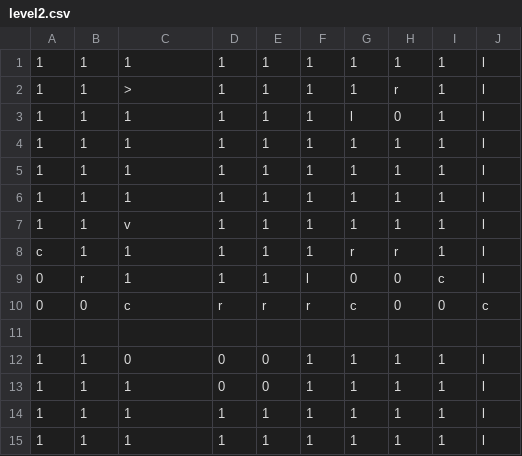
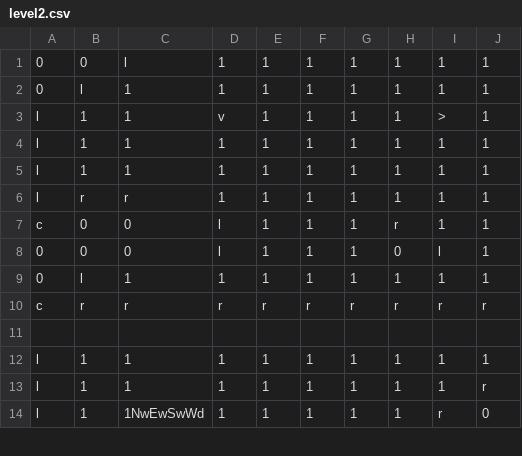
Before and after one commit to AliHasl/CoOpGameJam, a CSV file: Assets/level/level2.csv, drawn as a sheet; only a part is shown; the diff covers the shown part only.

```diff
--- a/Assets/level/level2.csv
+++ b/Assets/level/level2.csv
@@ -1,15 +1,14 @@
-1,1,1,1,1,1,1,1,1,l
-1,1,>,1,1,1,1,r,1,l
-1,1,1,1,1,1,l,0,1,l
-1,1,1,1,1,1,1,1,1,l
-1,1,1,1,1,1,1,1,1,l
-1,1,1,1,1,1,1,1,1,l
-1,1,v,1,1,1,1,1,1,l
-c,1,1,1,1,1,r,r,1,l
-0,r,1,1,1,l,0,0,c,l
-0,0,c,r,r,r,c,0,0,c
+0,0,l,1,1,1,1,1,1,1
+0,l,1,1,1,1,1,1,1,1
+l,1,1,v,1,1,1,1,>,1
+l,1,1,1,1,1,1,1,1,1
+l,1,1,1,1,1,1,1,1,1
+l,r,r,1,1,1,1,1,1,1
+c,0,0,l,1,1,1,r,1,1
+0,0,0,l,1,1,1,0,l,1
+0,l,1,1,1,1,1,1,1,1
+c,r,r,r,r,r,r,r,r,r
 ,,,,,,,,,
-1,1,0,0,0,1,1,1,1,l
-1,1,1,0,0,1,1,1,1,l
-1,1,1,1,1,1,1,1,1,l
-1,1,1,1,1,1,1,1,1,l
+l,1,1,1,1,1,1,1,1,1
+l,1,1,1,1,1,1,1,1,r
+l,1,1NwEwSwWd,1,1,1,1,1,r,0
```
Also changed, not shown: 4 added rows, 3 removed rows and 9 edited cells elsewhere in this file, Assets/level/level1.csv, Assets/level/level3.csv, 11 other files.
